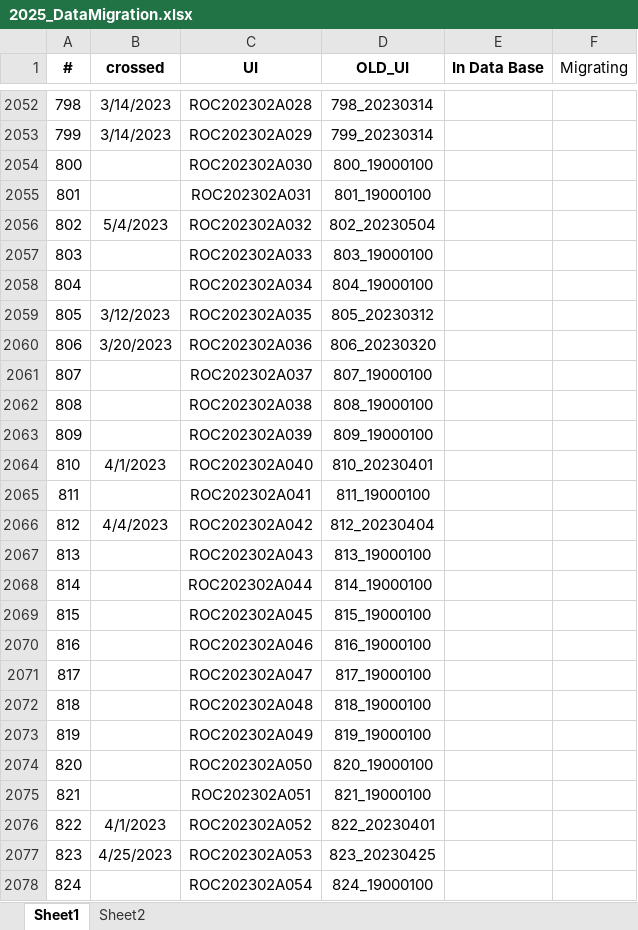
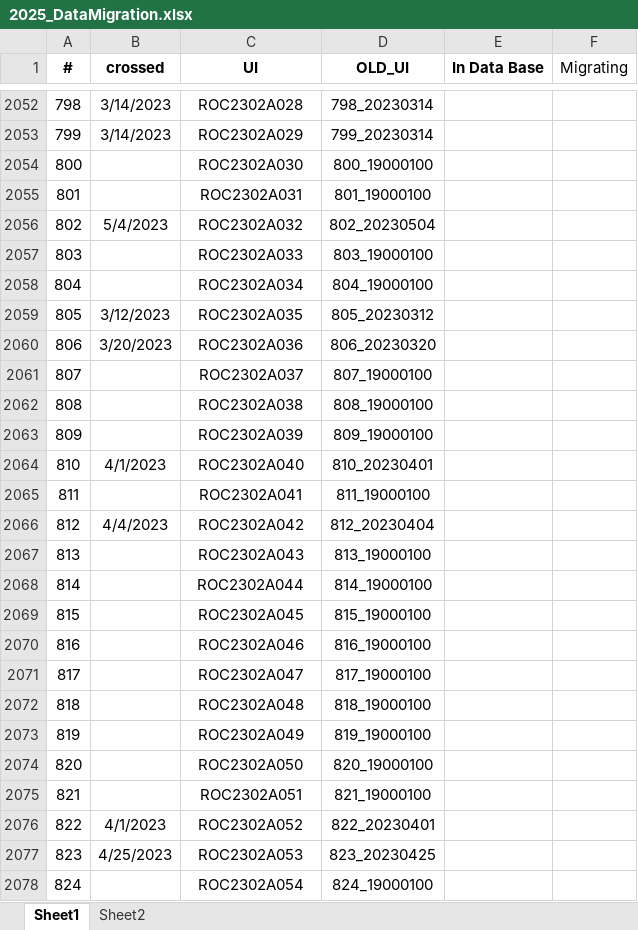
Before and after one commit to Cocopyth/data_migrater, an Excel workbook: prince_archiver/entrypoints/mock_prince/2025_DataMigration.xlsx, sheet Sheet1, drawn as a sheet; only a part is shown, gaps mark what is left out; values as stored, in another font and other column widths than the file's, no borders; the diff covers the shown part only; the diff names each change by its address in the sheet, - before the commit and + after, or states it on an @@ line.

```diff
--- a/prince_archiver/entrypoints/mock_prince/2025_DataMigration.xlsx (sheet Sheet1)
+++ b/prince_archiver/entrypoints/mock_prince/2025_DataMigration.xlsx (sheet Sheet1)
-C2052 (UI): ROC202302A028
+C2052 (UI): ROC2302A028
-C2053 (UI): ROC202302A029
+C2053 (UI): ROC2302A029
-C2054 (UI): ROC202302A030
+C2054 (UI): ROC2302A030
-C2055 (UI): ROC202302A031
+C2055 (UI): ROC2302A031
-C2056 (UI): ROC202302A032
+C2056 (UI): ROC2302A032
-C2057 (UI): ROC202302A033
+C2057 (UI): ROC2302A033
-C2058 (UI): ROC202302A034
+C2058 (UI): ROC2302A034
-C2059 (UI): ROC202302A035
+C2059 (UI): ROC2302A035
-C2060 (UI): ROC202302A036
+C2060 (UI): ROC2302A036
-C2061 (UI): ROC202302A037
+C2061 (UI): ROC2302A037
-C2062 (UI): ROC202302A038
+C2062 (UI): ROC2302A038
-C2063 (UI): ROC202302A039
+C2063 (UI): ROC2302A039
-C2064 (UI): ROC202302A040
+C2064 (UI): ROC2302A040
-C2065 (UI): ROC202302A041
+C2065 (UI): ROC2302A041
-C2066 (UI): ROC202302A042
+C2066 (UI): ROC2302A042
-C2067 (UI): ROC202302A043
+C2067 (UI): ROC2302A043
-C2068 (UI): ROC202302A044
+C2068 (UI): ROC2302A044
-C2069 (UI): ROC202302A045
+C2069 (UI): ROC2302A045
-C2070 (UI): ROC202302A046
+C2070 (UI): ROC2302A046
-C2071 (UI): ROC202302A047
+C2071 (UI): ROC2302A047
-C2072 (UI): ROC202302A048
+C2072 (UI): ROC2302A048
-C2073 (UI): ROC202302A049
+C2073 (UI): ROC2302A049
-C2074 (UI): ROC202302A050
+C2074 (UI): ROC2302A050
-C2075 (UI): ROC202302A051
+C2075 (UI): ROC2302A051
-C2076 (UI): ROC202302A052
+C2076 (UI): ROC2302A052
-C2077 (UI): ROC202302A053
+C2077 (UI): ROC2302A053
-C2078 (UI): ROC202302A054
+C2078 (UI): ROC2302A054
```
Also changed, not shown: 172 edited cells elsewhere in this sheet.
